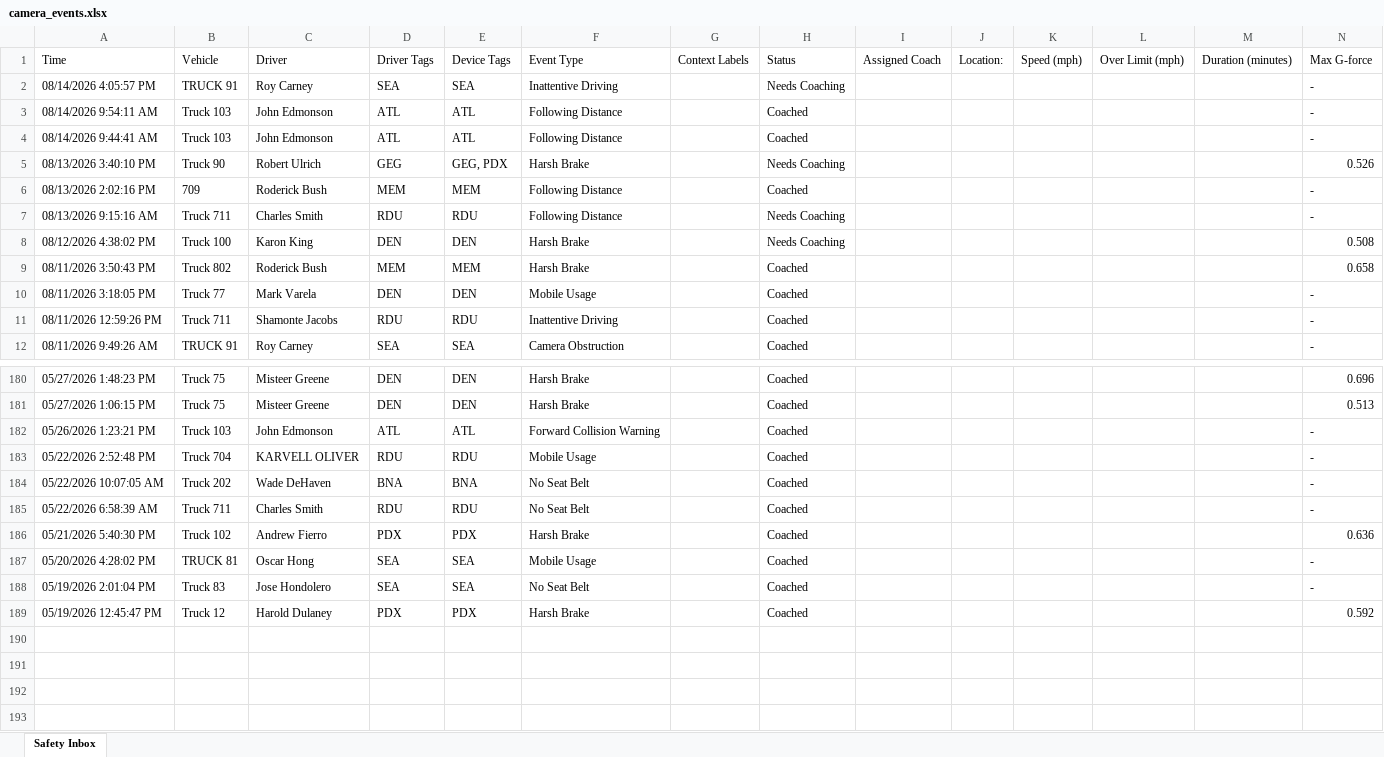
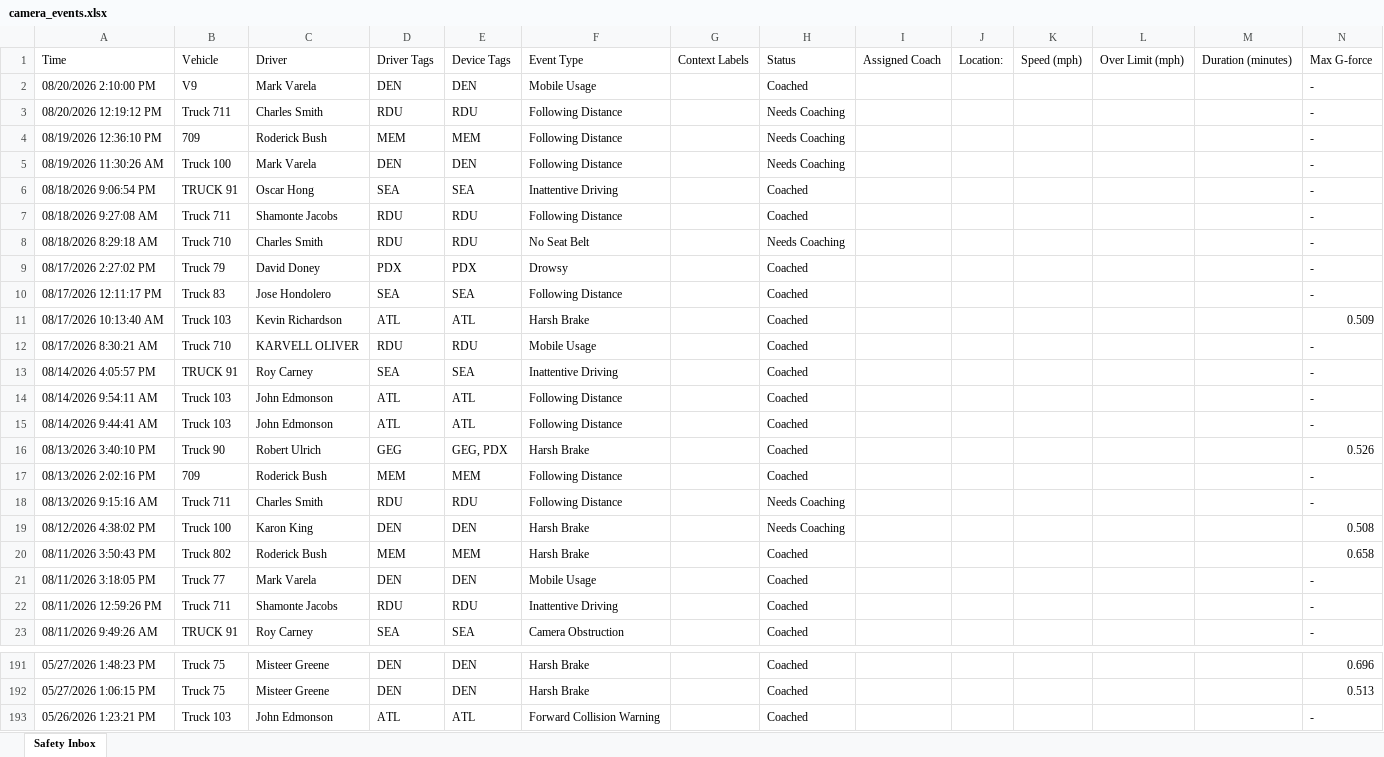
Before and after one commit to jmullins-DEN/Pep-Move, an Excel workbook: camera_events.xlsx, sheet Safety Inbox, drawn as a sheet; only a part is shown, gaps mark what is left out; values as stored, in another font and other column widths than the file's, no borders; removed rows and columns are numbered as before the commit, all else as after; rows hold the shown columns only; the diff covers the shown part only; the diff names each change by its address in the sheet, - before the commit and + after, or states it on an @@ line.

Commit message:
Weekly camera events update (Samsara API)

```diff
--- a/camera_events.xlsx (sheet Safety Inbox)
+++ b/camera_events.xlsx (sheet Safety Inbox)
+row 2: 08/20/2026 2:10:00 PM | V9 | Mark Varela | DEN | DEN | Mobile Usage |  | Coached |  |  |  |  |  | -
+row 3: 08/20/2026 12:19:12 PM | Truck 711 | Charles Smith | RDU | RDU | Following Distance |  | Needs Coaching |  |  |  |  |  | -
+row 4: 08/19/2026 12:36:10 PM | 709 | Roderick Bush | MEM | MEM | Following Distance |  | Needs Coaching |  |  |  |  |  | -
+row 5: 08/19/2026 11:30:26 AM | Truck 100 | Mark Varela | DEN | DEN | Following Distance |  | Needs Coaching |  |  |  |  |  | -
+row 6: 08/18/2026 9:06:54 PM | TRUCK 91 | Oscar Hong | SEA | SEA | Inattentive Driving |  | Coached |  |  |  |  |  | -
+row 7: 08/18/2026 9:27:08 AM | Truck 711 | Shamonte Jacobs | RDU | RDU | Following Distance |  | Coached |  |  |  |  |  | -
+row 8: 08/18/2026 8:29:18 AM | Truck 710 | Charles Smith | RDU | RDU | No Seat Belt |  | Needs Coaching |  |  |  |  |  | -
+row 9: 08/17/2026 2:27:02 PM | Truck 79 | David Doney | PDX | PDX | Drowsy |  | Coached |  |  |  |  |  | -
+row 10: 08/17/2026 12:11:17 PM | Truck 83 | Jose Hondolero | SEA | SEA | Following Distance |  | Coached |  |  |  |  |  | -
+row 11: 08/17/2026 10:13:40 AM | Truck 103 | Kevin Richardson | ATL | ATL | Harsh Brake |  | Coached |  |  |  |  |  | 0.509
+row 12: 08/17/2026 8:30:21 AM | Truck 710 | KARVELL OLIVER | RDU | RDU | Mobile Usage |  | Coached |  |  |  |  |  | -
-H13: Needs Coaching
+H13: Coached
-H16: Needs Coaching
+H16: Coached
-row 183: 05/22/2026 2:52:48 PM | Truck 704 | KARVELL OLIVER | RDU | RDU | Mobile Usage |  | Coached |  |  |  |  |  | -
-row 184: 05/22/2026 10:07:05 AM | Truck 202 | Wade DeHaven | BNA | BNA | No Seat Belt |  | Coached |  |  |  |  |  | -
-row 185: 05/22/2026 6:58:39 AM | Truck 711 | Charles Smith | RDU | RDU | No Seat Belt |  | Coached |  |  |  |  |  | -
-row 186: 05/21/2026 5:40:30 PM | Truck 102 | Andrew Fierro | PDX | PDX | Harsh Brake |  | Coached |  |  |  |  |  | 0.636
-row 187: 05/20/2026 4:28:02 PM | TRUCK 81 | Oscar Hong | SEA | SEA | Mobile Usage |  | Coached |  |  |  |  |  | -
-row 188: 05/19/2026 2:01:04 PM | Truck 83 | Jose Hondolero | SEA | SEA | No Seat Belt |  | Coached |  |  |  |  |  | -
-row 189: 05/19/2026 12:45:47 PM | Truck 12 | Harold Dulaney | PDX | PDX | Harsh Brake |  | Coached |  |  |  |  |  | 0.592
```
Also changed, not shown: 2 edited cells elsewhere in this sheet.
